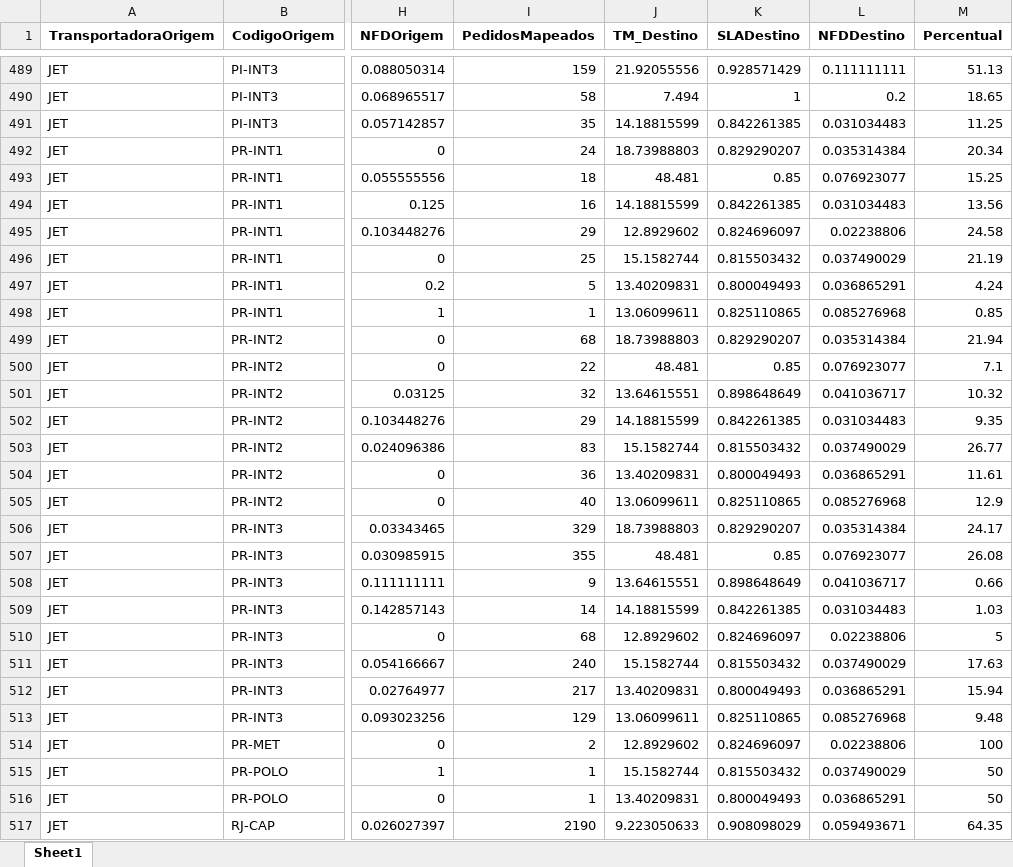
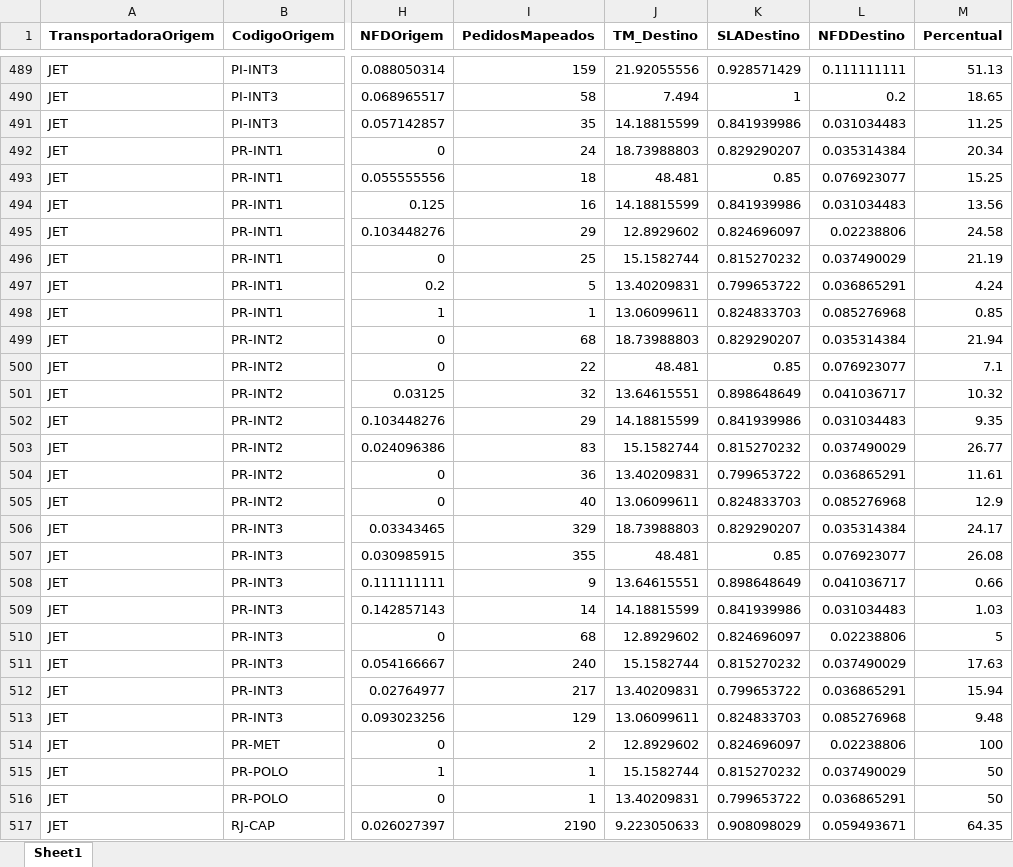
Before and after one commit to Renato-Donadel/monitor-pedidos, an Excel workbook: data/Base_Similaridade_Tarifarios.xlsx, sheet Sheet1, drawn as a sheet; only a part is shown, gaps mark what is left out; values as stored, in another font and other column widths than the file's, no borders; the diff covers the shown part only; the diff names each change by its address in the sheet, - before the commit and + after, or states it on an @@ line.

```diff
--- a/data/Base_Similaridade_Tarifarios.xlsx (sheet Sheet1)
+++ b/data/Base_Similaridade_Tarifarios.xlsx (sheet Sheet1)
-K491 (SLADestino): 0.842261385
+K491 (SLADestino): 0.841939986
-K494 (SLADestino): 0.842261385
+K494 (SLADestino): 0.841939986
-K496 (SLADestino): 0.815503432
+K496 (SLADestino): 0.815270232
-K497 (SLADestino): 0.800049493
+K497 (SLADestino): 0.799653722
-K498 (SLADestino): 0.825110865
+K498 (SLADestino): 0.824833703
-K502 (SLADestino): 0.842261385
+K502 (SLADestino): 0.841939986
-K503 (SLADestino): 0.815503432
+K503 (SLADestino): 0.815270232
-K504 (SLADestino): 0.800049493
+K504 (SLADestino): 0.799653722
-K505 (SLADestino): 0.825110865
+K505 (SLADestino): 0.824833703
-K509 (SLADestino): 0.842261385
+K509 (SLADestino): 0.841939986
-K511 (SLADestino): 0.815503432
+K511 (SLADestino): 0.815270232
-K512 (SLADestino): 0.800049493
+K512 (SLADestino): 0.799653722
-K513 (SLADestino): 0.825110865
+K513 (SLADestino): 0.824833703
-K515 (SLADestino): 0.815503432
+K515 (SLADestino): 0.815270232
-K516 (SLADestino): 0.800049493
+K516 (SLADestino): 0.799653722
```
Also changed, not shown: 290 edited cells elsewhere in this sheet.
